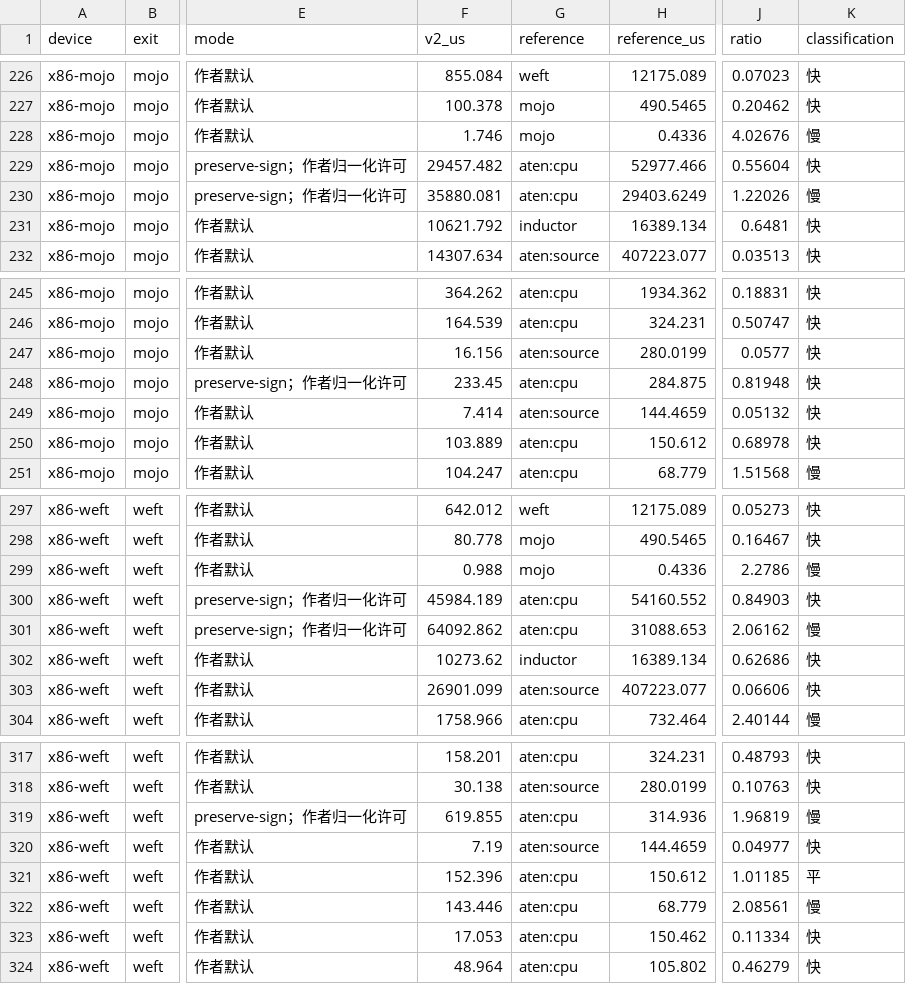
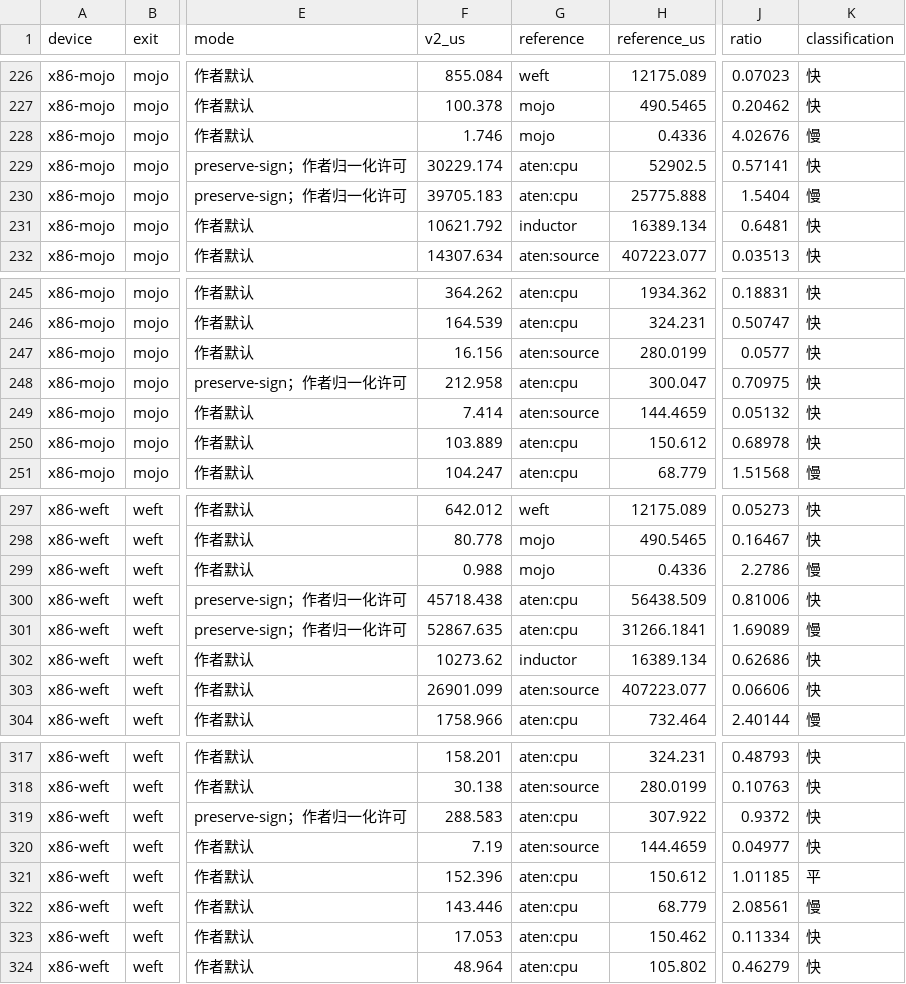
Before and after one commit to Tianchen-ai/Intent, a CSV file: doc/plan/v0.6-semantics.csv, drawn as a sheet; only a part is shown, gaps mark what is left out; the diff names each change by its address in the sheet, - before the commit and + after, or states it on an @@ line.

```diff
--- a/doc/plan/v0.6-semantics.csv
+++ b/doc/plan/v0.6-semantics.csv
-F229 (v2_us): 29457.482
+F229 (v2_us): 30229.174
-H229 (reference_us): 52977.466
+H229 (reference_us): 52902.5
-J229 (ratio): 0.55604
+J229 (ratio): 0.57141
-F230 (v2_us): 35880.081
+F230 (v2_us): 39705.183
-H230 (reference_us): 29403.6249
+H230 (reference_us): 25775.888
-J230 (ratio): 1.22026
+J230 (ratio): 1.5404
-F248 (v2_us): 233.45
+F248 (v2_us): 212.958
-H248 (reference_us): 284.875
+H248 (reference_us): 300.047
-J248 (ratio): 0.81948
+J248 (ratio): 0.70975
-F300 (v2_us): 45984.189
+F300 (v2_us): 45718.438
-H300 (reference_us): 54160.552
+H300 (reference_us): 56438.509
-J300 (ratio): 0.84903
+J300 (ratio): 0.81006
-F301 (v2_us): 64092.862
+F301 (v2_us): 52867.635
-H301 (reference_us): 31088.653
+H301 (reference_us): 31266.1841
-J301 (ratio): 2.06162
+J301 (ratio): 1.69089
-F319 (v2_us): 619.855
+F319 (v2_us): 288.583
-H319 (reference_us): 314.936
+H319 (reference_us): 307.922
-J319 (ratio): 1.96819
+J319 (ratio): 0.9372
-K319 (classification): 慢
+K319 (classification): 快
```
Also changed, not shown: 2 other files.
